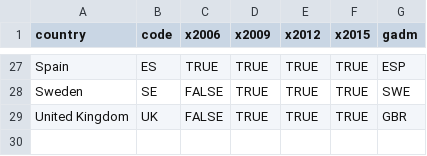
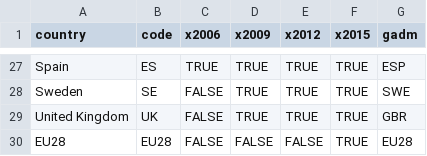
Before and after one commit to benmack/lucas, a CSV file: inst/extdata/info/available_lmd.csv, drawn as a sheet; only a part is shown, gaps mark what is left out.

```diff
--- a/inst/extdata/info/available_lmd.csv
+++ b/inst/extdata/info/available_lmd.csv
@@ -29 +29,2 @@ Sweden,SE,FALSE,TRUE,TRUE,TRUE,SWE
 United Kingdom,UK,FALSE,TRUE,TRUE,TRUE,GBR
+EU28,EU28,FALSE,FALSE,FALSE,TRUE,EU28
```
Also changed, not shown: 3 other files.
